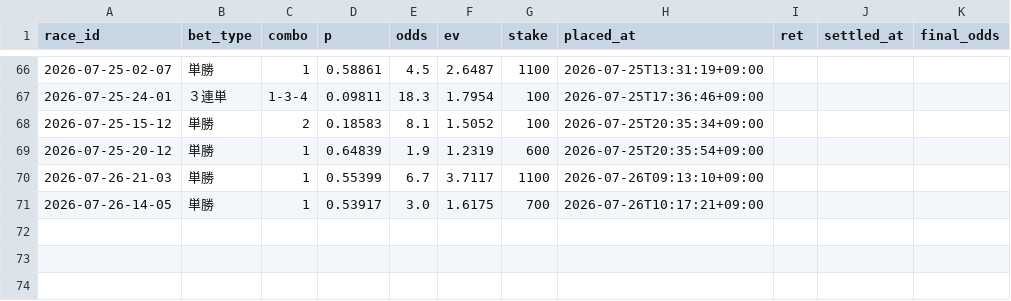
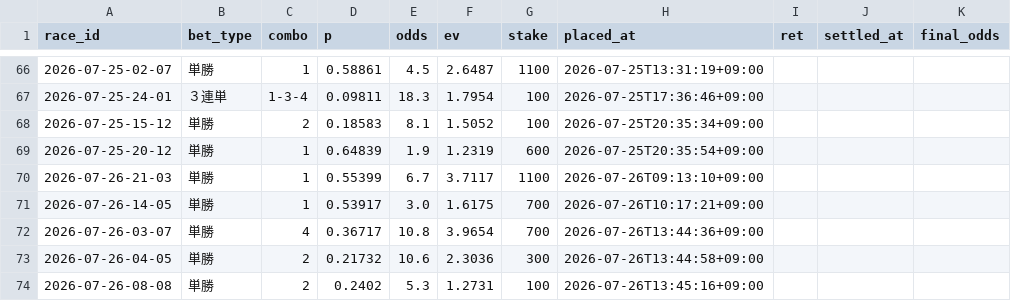
Before and after one commit to denden56-cloud/boatrace-papertrade, a CSV file: state/bets.csv, drawn as a sheet; only a part is shown, gaps mark what is left out; the diff names each change by its address in the sheet, - before the commit and + after, or states it on an @@ line.

```diff
--- a/state/bets.csv
+++ b/state/bets.csv
+row 72: 2026-07-26-03-07 | 単勝 | 4 | 0.36717 | 10.8 | 3.9654 | 700 | 2026-07-26T13:44:36+09:00
+row 73: 2026-07-26-04-05 | 単勝 | 2 | 0.21732 | 10.6 | 2.3036 | 300 | 2026-07-26T13:44:58+09:00
+row 74: 2026-07-26-08-08 | 単勝 | 2 | 0.2402 | 5.3 | 1.2731 | 100 | 2026-07-26T13:45:16+09:00
```
Also changed, not shown: state/beforeinfo.csv, state/checked.csv, 2 other files.
